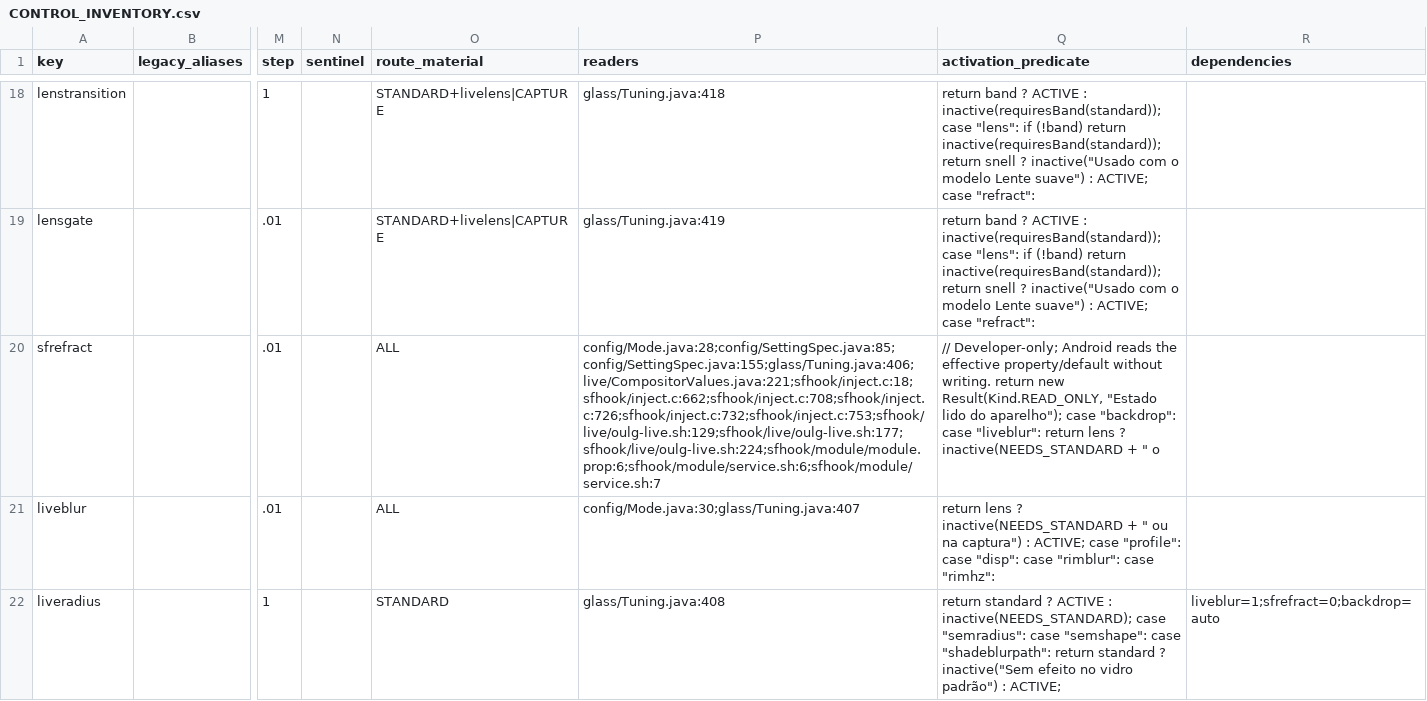
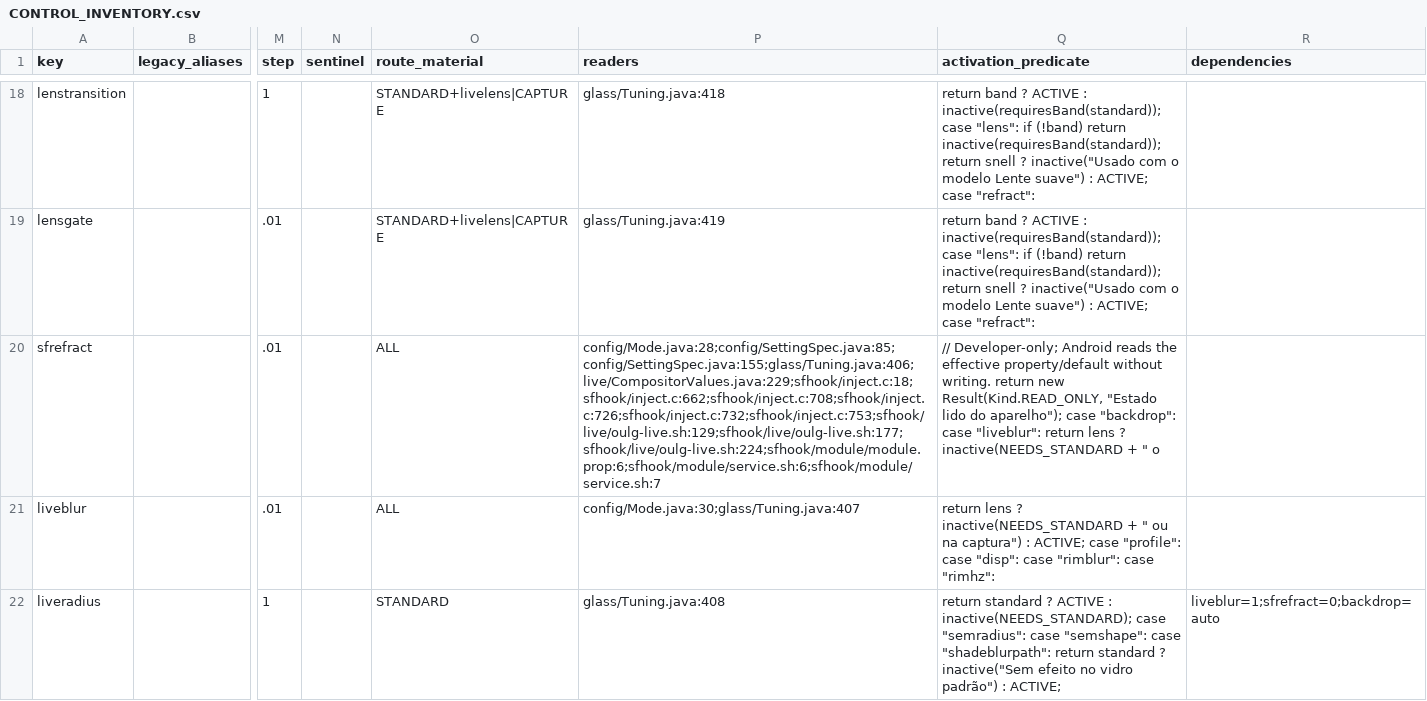
Before and after one commit to igorcv88/OneUILiquidGlass, a CSV file: docs/OULG_UI_PLAN/CONTROL_INVENTORY.csv, drawn as a sheet; only a part is shown, gaps mark what is left out; the diff names each change by its address in the sheet, - before the commit and + after, or states it on an @@ line.

```diff
--- a/docs/OULG_UI_PLAN/CONTROL_INVENTORY.csv
+++ b/docs/OULG_UI_PLAN/CONTROL_INVENTORY.csv
-P20 (readers): config/Mode.java:28;config/SettingSpec.java:85;config/SettingSpec.java:155;glass/Tuning.java:406;live/CompositorValues.java:221;sfhook/inject.c:18;sfhook/inject.c:662;sfhook/inject.c:708;sfhook/inject.c:726;sfhook/inject.c:732;sfhook/inject.c:753;sfhook/live/oulg-live.sh:129;sfhook/live/oulg-live.sh:177;sfhook/live/oulg-live.sh:224;sfhook/module/module.prop:6;sfhook/module/service.sh:6;sfhook/module/service.sh:7
+P20 (readers): config/Mode.java:28;config/SettingSpec.java:85;config/SettingSpec.java:155;glass/Tuning.java:406;live/CompositorValues.java:229;sfhook/inject.c:18;sfhook/inject.c:662;sfhook/inject.c:708;sfhook/inject.c:726;sfhook/inject.c:732;sfhook/inject.c:753;sfhook/live/oulg-live.sh:129;sfhook/live/oulg-live.sh:177;sfhook/live/oulg-live.sh:224;sfhook/module/module.prop:6;sfhook/module/service.sh:6;sfhook/module/service.sh:7
```
Also changed, not shown: 23 other files.
